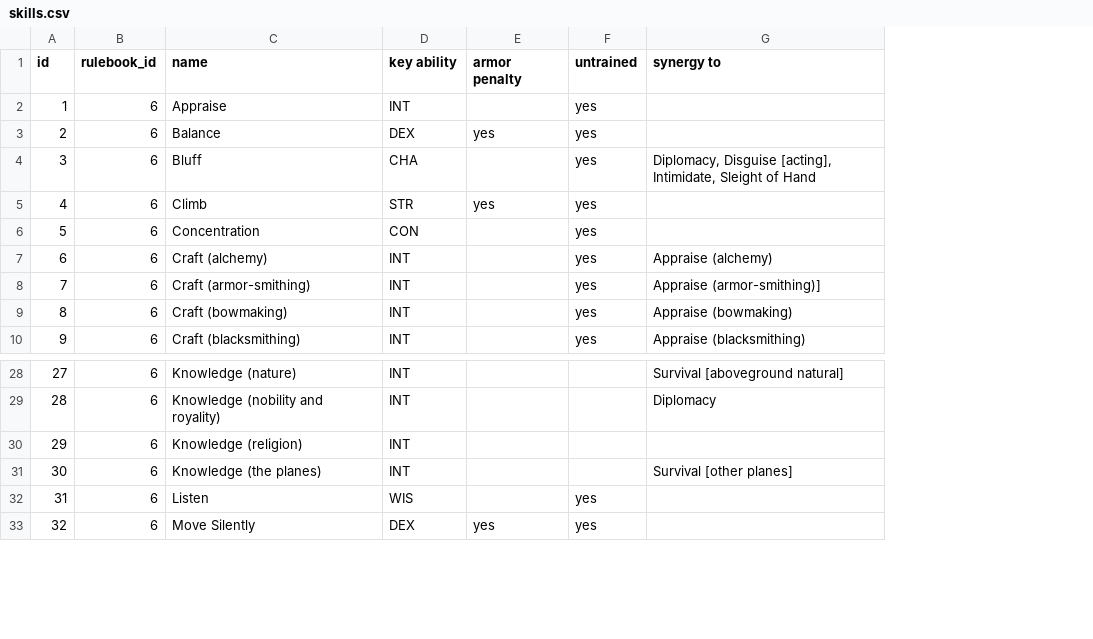
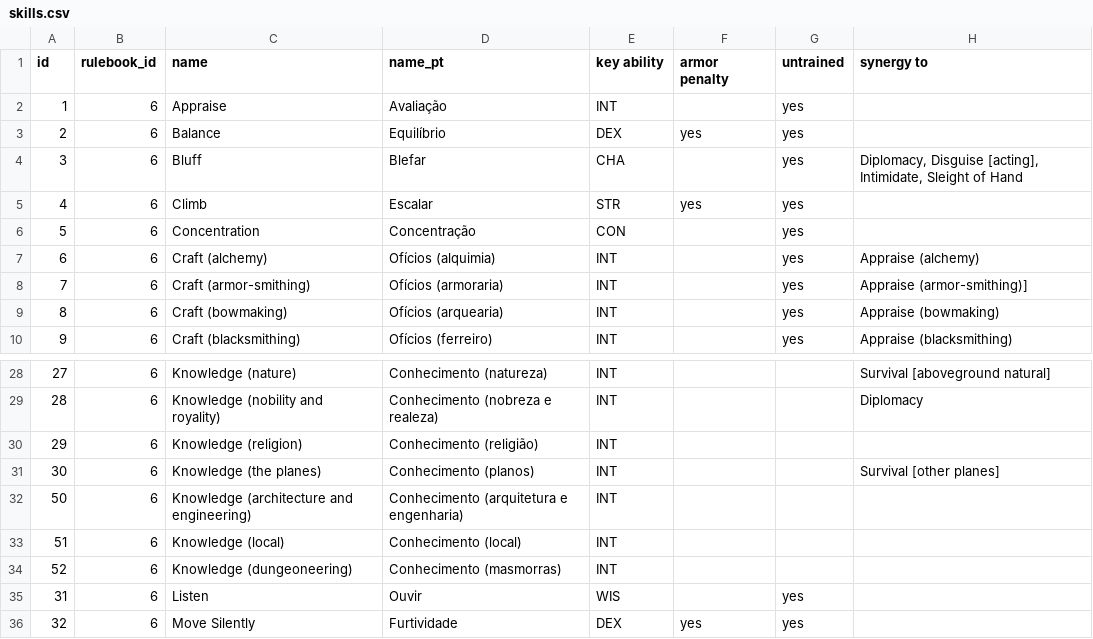
Before and after one commit to vitobasso/dnd3.5-data, a CSV file: skills.csv, drawn as a sheet; only a part is shown, gaps mark what is left out; the diff names each change by its address in the sheet, - before the commit and + after, or states it on an @@ line.

Commit message:
skills

```diff
--- a/skills.csv
+++ b/skills.csv
+column D (name_pt), rows 2-10: Avaliação | Equilíbrio | Blefar | Escalar | Concentração | Ofícios (alquimia) | Ofícios (armoraria) | Ofícios (arquearia) | Ofícios (ferreiro); rows 28-31: Conhecimento (natureza) | Conhecimento (nobreza e realeza) | Conhecimento (religião) | Conhecimento (planos); rows 35-36: Ouvir | Furtividade
+row 32: 50 | 6 | Knowledge (architecture and engineering) | Conhecimento (arquitetura e engenharia) | INT
+row 33: 51 | 6 | Knowledge (local) | Conhecimento (local) | INT
+row 34: 52 | 6 | Knowledge (dungeoneering) | Conhecimento (masmorras) | INT
```
